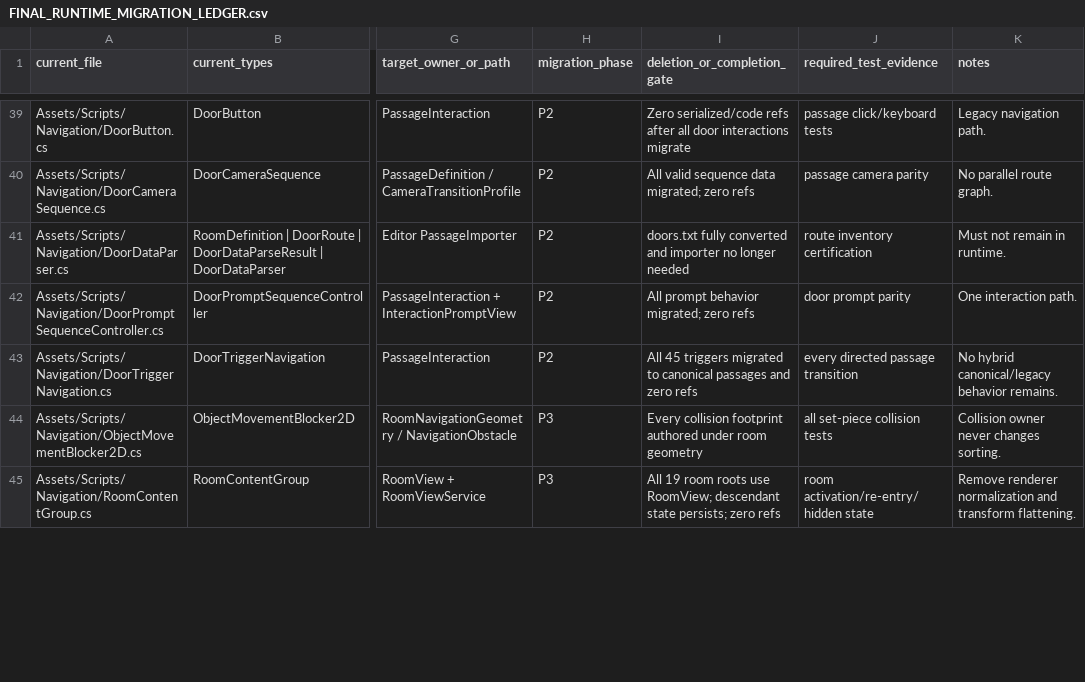
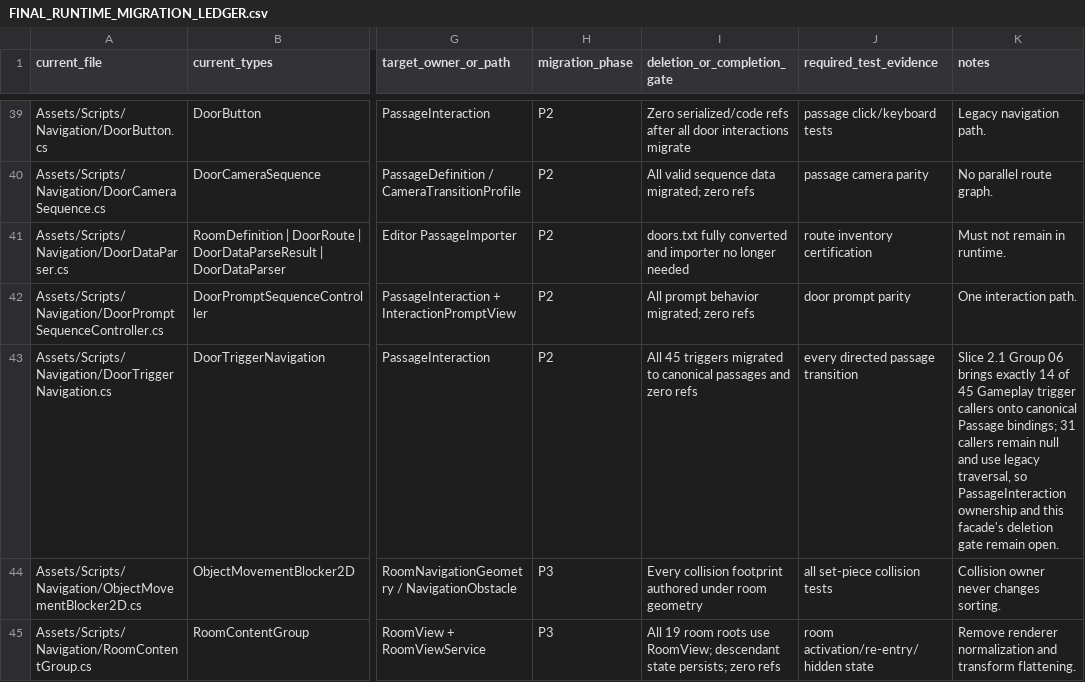
Before and after one commit to redgargoyle/ChateauElsewhere, a CSV file: Docs/Architecture/Overhaul/FINAL_RUNTIME_MIGRATION_LEDGER.csv, drawn as a sheet; only a part is shown, gaps mark what is left out; the diff covers the shown part only; the diff names each change by its address in the sheet, - before the commit and + after, or states it on an @@ line.

Commit message:
feat(navigation): complete billiard passage ownership

```diff
--- a/Docs/Architecture/Overhaul/FINAL_RUNTIME_MIGRATION_LEDGER.csv
+++ b/Docs/Architecture/Overhaul/FINAL_RUNTIME_MIGRATION_LEDGER.csv
-K43 (notes): No hybrid canonical/legacy behavior remains.
+K43 (notes): Slice 2.1 Group 06 brings exactly 14 of 45 Gameplay trigger callers onto canonical Passage bindings; 31 callers remain null and use legacy traversal, so PassageInteraction ownership and this facade's deletion gate remain open.
```
Also changed, not shown: 8 edited cells elsewhere in this file, Docs/Architecture/Overhaul/FINAL_EDITOR_TOOL_LEDGER.csv, Docs/Architecture/RemainingRouteInventory.csv, 12 other files.
